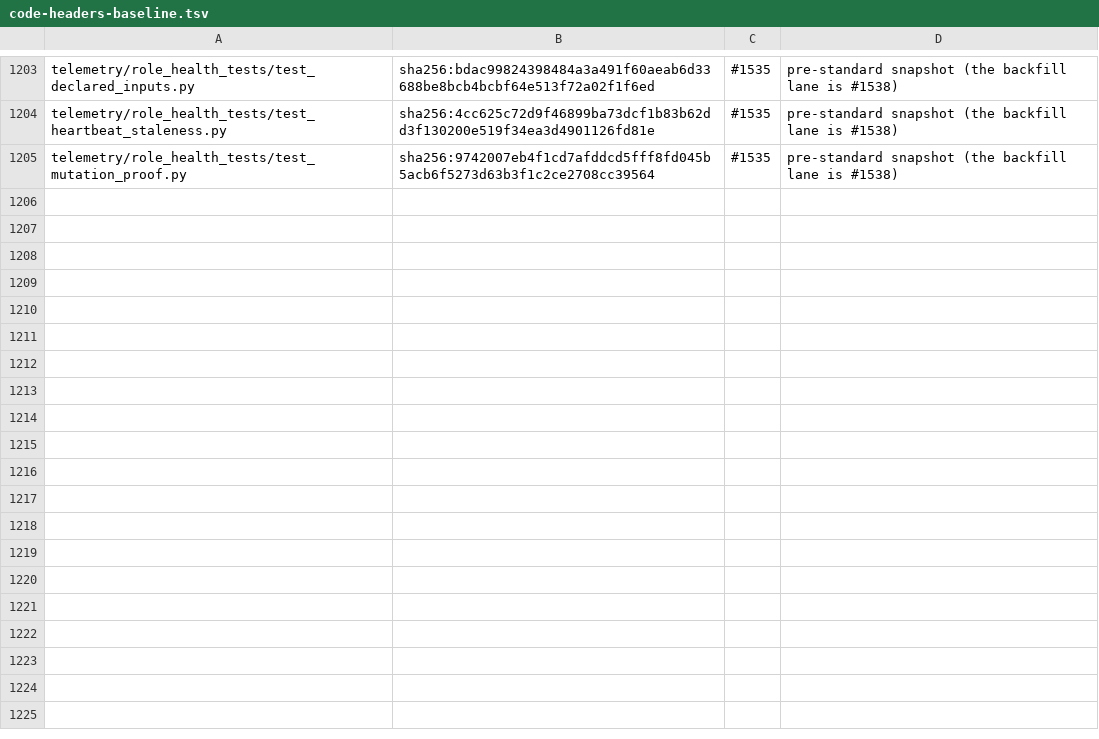
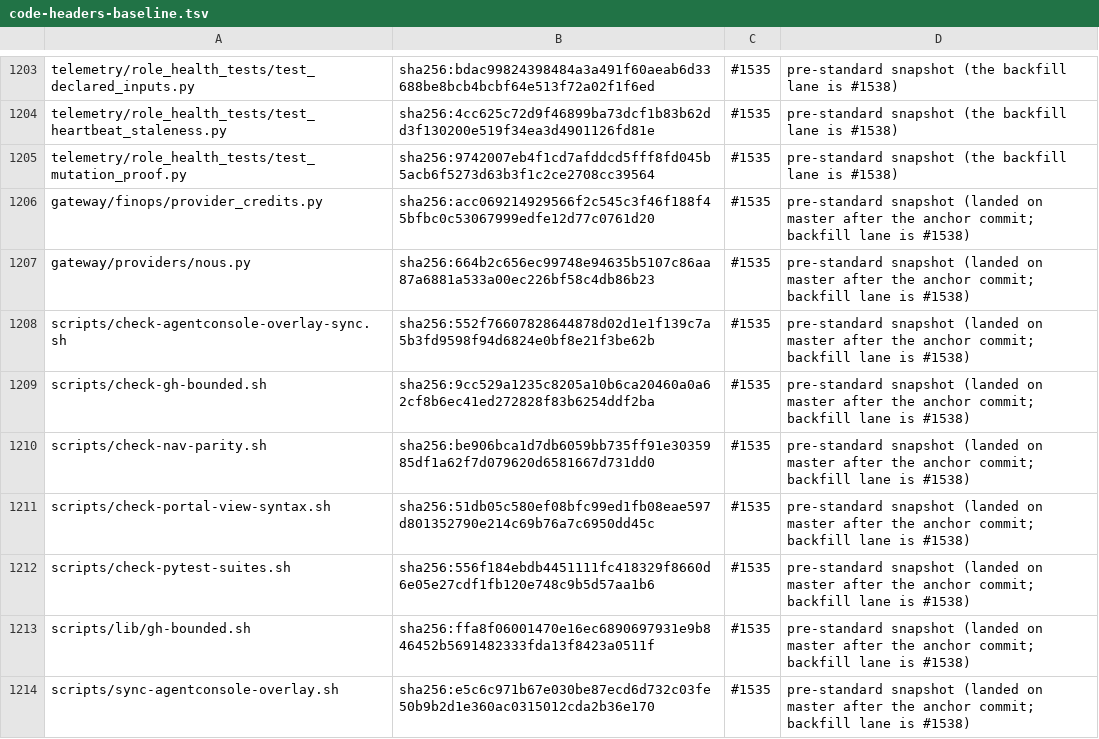
Before and after one commit to kushin77/agent-orchestrator, a TSV file: scripts/code-headers-baseline.tsv, drawn as a sheet; only a part is shown, gaps mark what is left out; the diff names each change by its address in the sheet, - before the commit and + after, or states it on an @@ line.

Commit message:
fix(governance): --record CLI dispatch and backfill 9 master-landed files
parse_args() consumed --record's value but never added the flag to the
dispatch set, so `--record <path> --tracked-by <ref>` silently fell through
to the full self-test + tree scan instead of recording a row -- the CLI usage
documented in --help never actually worked.

Also record 9 files that landed on master after this baseline's anchor
commit (gateway/finops/provider_credits.py, gateway/providers/nous.py,
scripts/check-agentconsole-overlay-sync.sh, scripts/check-gh-bounded.sh,
scripts/check-nav-parity.sh, scripts/check-portal-view-syntax.sh,
scripts/check-pytest-suites.sh, scripts/lib/gh-bounded.sh,
scripts/sync-agentconsole-overlay.sh): pre-standard debt, same as every
other unrecorded file at the time this baseline was snapshotted, just
merged into master later than this lane's own anchor. --record itself
correctly refuses to backfill these (a lane cannot grant a file amnesty
that did not exist at its own anchor commit), so the rows are appended
directly in the ledger's documented format.

Refs kushin77/agent-orchestrator#1535

```diff
--- a/scripts/code-headers-baseline.tsv
+++ b/scripts/code-headers-baseline.tsv
+row 1206: gateway/finops/provider_credits.py | sha256:acc069214929566f2c545c3f46f188f45bfbc0c53067999edfe12d77c0761d20 | #1535 | pre-standard snapshot (landed on master after the anchor commit; backfill lane is #1538)
+row 1207: gateway/providers/nous.py | sha256:664b2c656ec99748e94635b5107c86aa87a6881a533a00ec226bf58c4db86b23 | #1535 | pre-standard snapshot (landed on master after the anchor commit; backfill lane is #1538)
+row 1208: scripts/check-agentconsole-overlay-sync.sh | sha256:552f76607828644878d02d1e1f139c7a5b3fd9598f94d6824e0bf8e21f3be62b | #1535 | pre-standard snapshot (landed on master after the anchor commit; backfill lane is #1538)
+row 1209: scripts/check-gh-bounded.sh | sha256:9cc529a1235c8205a10b6ca20460a0a62cf8b6ec41ed272828f83b6254ddf2ba | #1535 | pre-standard snapshot (landed on master after the anchor commit; backfill lane is #1538)
+row 1210: scripts/check-nav-parity.sh | sha256:be906bca1d7db6059bb735ff91e3035985df1a62f7d079620d6581667d731dd0 | #1535 | pre-standard snapshot (landed on master after the anchor commit; backfill lane is #1538)
+row 1211: scripts/check-portal-view-syntax.sh | sha256:51db05c580ef08bfc99ed1fb08eae597d801352790e214c69b76a7c6950dd45c | #1535 | pre-standard snapshot (landed on master after the anchor commit; backfill lane is #1538)
+row 1212: scripts/check-pytest-suites.sh | sha256:556f184ebdb4451111fc418329f8660d6e05e27cdf1fb120e748c9b5d57aa1b6 | #1535 | pre-standard snapshot (landed on master after the anchor commit; backfill lane is #1538)
+row 1213: scripts/lib/gh-bounded.sh | sha256:ffa8f06001470e16ec6890697931e9b846452b5691482333fda13f8423a0511f | #1535 | pre-standard snapshot (landed on master after the anchor commit; backfill lane is #1538)
+row 1214: scripts/sync-agentconsole-overlay.sh | sha256:e5c6c971b67e030be87ecd6d732c03fe50b9b2d1e360ac0315012cda2b36e170 | #1535 | pre-standard snapshot (landed on master after the anchor commit; backfill lane is #1538)
```
Also changed, not shown: 1 other file.
